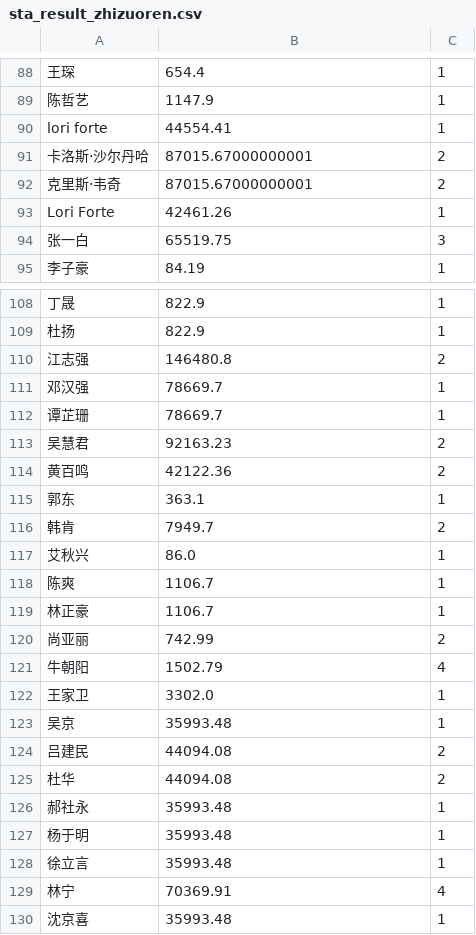
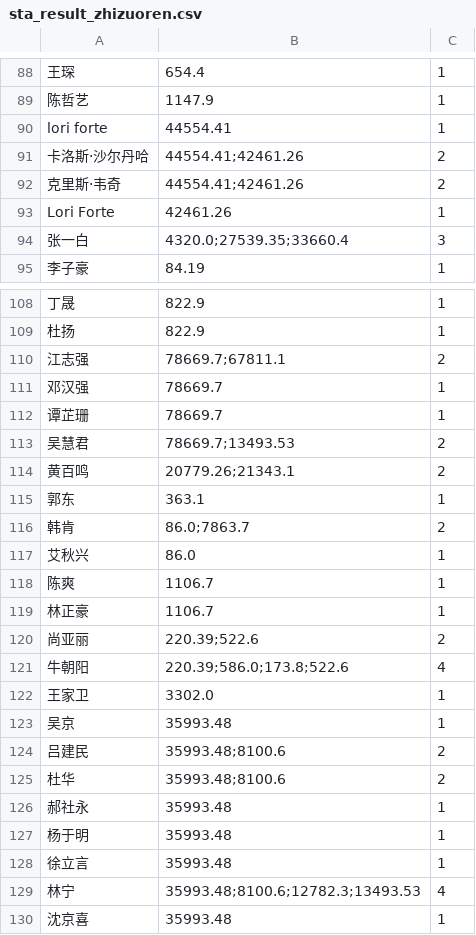
Before and after one commit to FM411/5001project, a CSV file: 数据1-2/staff/sta_result_zhizuoren.csv, drawn as a sheet; only a part is shown, gaps mark what is left out; the diff covers the shown part only; the diff names each change by its address in the sheet, - before the commit and + after, or states it on an @@ line.

```diff
--- a/数据1-2/staff/sta_result_zhizuoren.csv
+++ b/数据1-2/staff/sta_result_zhizuoren.csv
-B91:B92: 87015.67000000001
+B91:B92: 44554.41;42461.26
-B94: 65519.75
+B94: 4320.0;27539.35;33660.4
-B110: 146480.8
+B110: 78669.7;67811.1
-B113: 92163.23
+B113: 78669.7;13493.53
-B114: 42122.36
+B114: 20779.26;21343.1
-B116: 7949.7
+B116: 86.0;7863.7
-B120: 742.99
+B120: 220.39;522.6
-B121: 1502.79
+B121: 220.39;586.0;173.8;522.6
-B124:B125: 44094.08
+B124:B125: 35993.48;8100.6
-B129: 70369.91
+B129: 35993.48;8100.6;12782.3;13493.53
```
Also changed, not shown: 63 edited cells elsewhere in this file, 1 other file.
